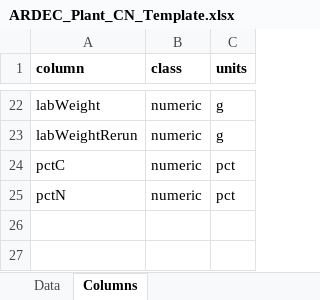
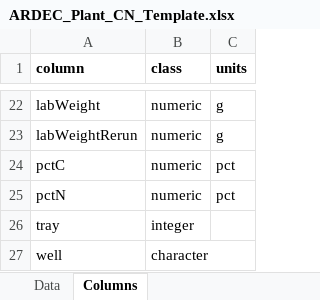
Before and after one commit to SPNR/ARDEC_Soil_NO3_NH4, an Excel workbook: ARDEC_Plant_CN_Template.xlsx, sheet Columns, drawn as a sheet; only a part is shown, gaps mark what is left out; values as stored, in another font and other column widths than the file's, no borders; the diff names each change by its address in the sheet, - before the commit and + after, or states it on an @@ line.

Commit message:
File now contains "tray" and "well" descriptors.

```diff
--- a/ARDEC_Plant_CN_Template.xlsx (sheet Columns)
+++ b/ARDEC_Plant_CN_Template.xlsx (sheet Columns)
+row 26: tray | integer
+row 27: well | character
```
Also changed, not shown: sheet Data.
